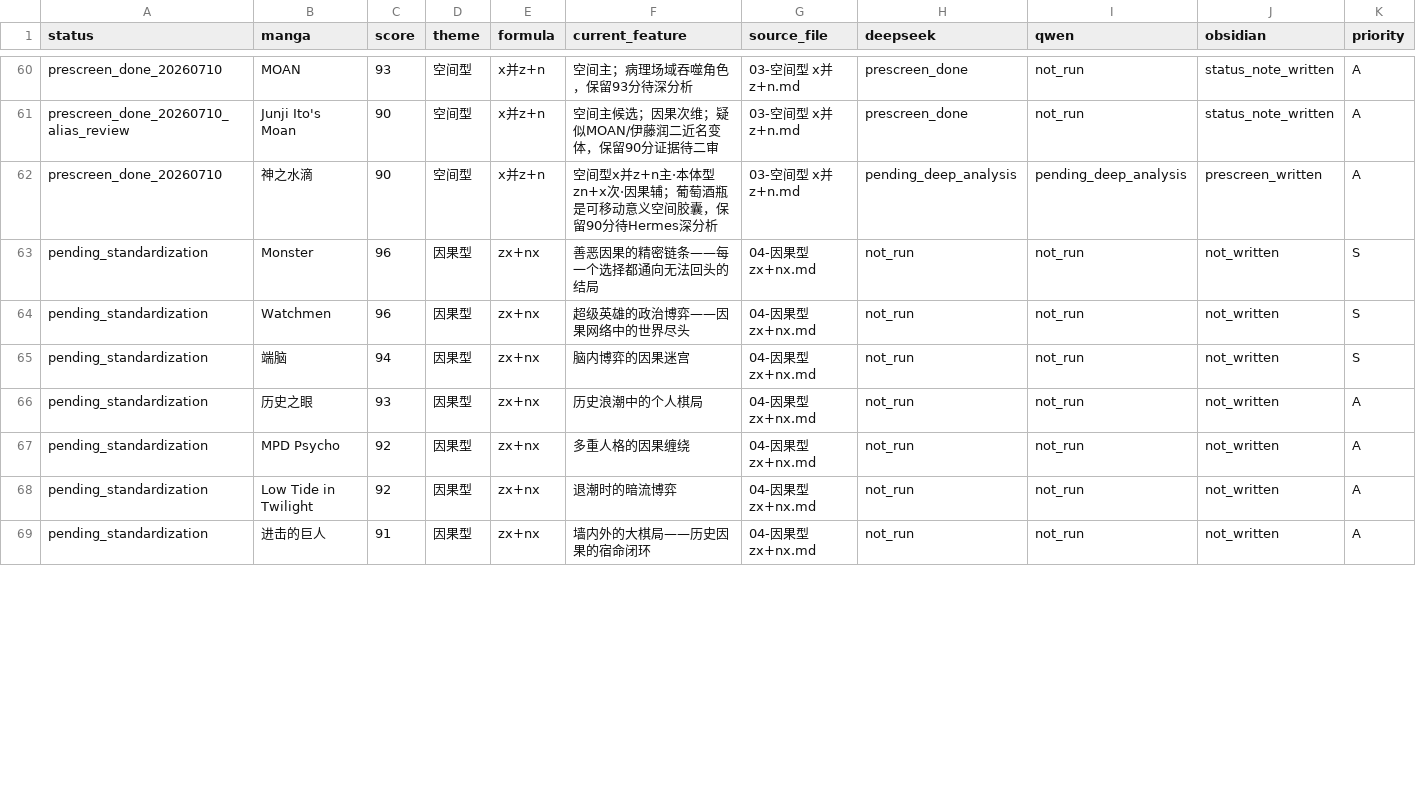
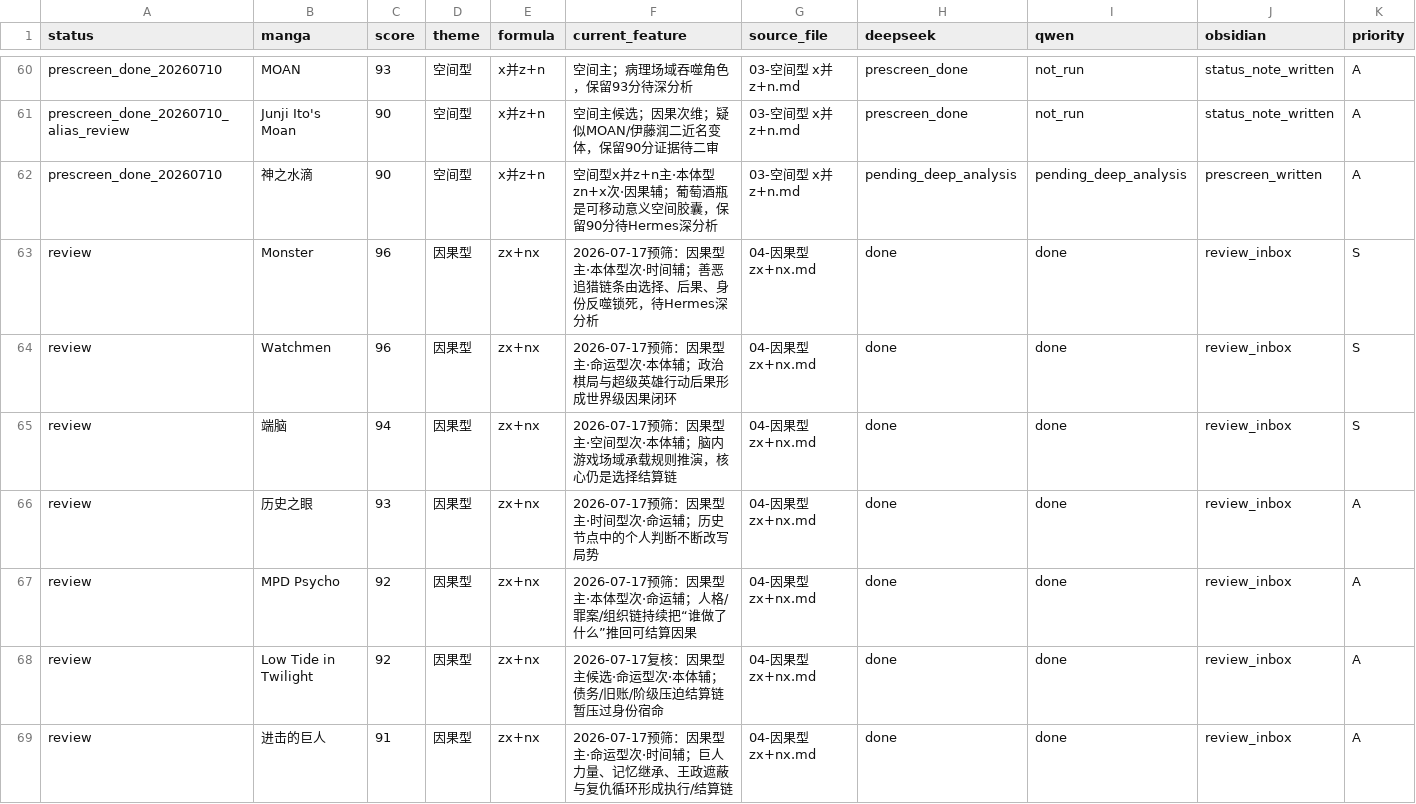
Before and after one commit to lukunanaron674-stack/-ten-yuan-vault, a CSV file: 05-银矿库/漫画库/Hermes-漫画五大主题任务清单.csv, drawn as a sheet; only a part is shown, gaps mark what is left out; the diff covers the shown part only.

```diff
--- a/05-银矿库/漫画库/Hermes-漫画五大主题任务清单.csv
+++ b/05-银矿库/漫画库/Hermes-漫画五大主题任务清单.csv
@@ -62,8 +62,8 @@
 "prescreen_done_20260710","神之水滴","90","空间型","x并z+n","空间型x并z+n主·本体型zn+x次·因果辅；葡萄酒瓶是可移动意义空间胶囊，保留90分待Hermes深分析","03-空间型 x并z+n.md","pending_deep_analysis","pending_deep_analysis","prescreen_written","A"
-"pending_standardization","Monster","96","因果型","zx+nx","善恶因果的精密链条——每一个选择都通向无法回头的结局","04-因果型 zx+nx.md","not_run","not_run","not_written","S"
-"pending_standardization","Watchmen","96","因果型","zx+nx","超级英雄的政治博弈——因果网络中的世界尽头","04-因果型 zx+nx.md","not_run","not_run","not_written","S"
-"pending_standardization","端脑","94","因果型","zx+nx","脑内博弈的因果迷宫","04-因果型 zx+nx.md","not_run","not_run","not_written","S"
-"pending_standardization","历史之眼","93","因果型","zx+nx","历史浪潮中的个人棋局","04-因果型 zx+nx.md","not_run","not_run","not_written","A"
-"pending_standardization","MPD Psycho","92","因果型","zx+nx","多重人格的因果缠绕","04-因果型 zx+nx.md","not_run","not_run","not_written","A"
-"pending_standardization","Low Tide in Twilight","92","因果型","zx+nx","退潮时的暗流博弈","04-因果型 zx+nx.md","not_run","not_run","not_written","A"
-"pending_standardization","进击的巨人","91","因果型","zx+nx","墙内外的大棋局——历史因果的宿命闭环","04-因果型 zx+nx.md","not_run","not_run","not_written","A"
+"review","Monster","96","因果型","zx+nx","2026-07-17预筛：因果型主·本体型次·时间辅；善恶追猎链条由选择、后果、身份反噬锁死，待Hermes深分析","04-因果型 zx+nx.md","done","done","review_inbox","S"
+"review","Watchmen","96","因果型","zx+nx","2026-07-17预筛：因果型主·命运型次·本体辅；政治棋局与超级英雄行动后果形成世界级因果闭环","04-因果型 zx+nx.md","done","done","review_inbox","S"
+"review","端脑","94","因果型","zx+nx","2026-07-17预筛：因果型主·空间型次·本体辅；脑内游戏场域承载规则推演，核心仍是选择结算链","04-因果型 zx+nx.md","done","done","review_inbox","S"
+"review","历史之眼","93","因果型","zx+nx","2026-07-17预筛：因果型主·时间型次·命运辅；历史节点中的个人判断不断改写局势","04-因果型 zx+nx.md","done","done","review_inbox","A"
+"review","MPD Psycho","92","因果型","zx+nx","2026-07-17预筛：因果型主·本体型次·命运辅；人格/罪案/组织链持续把“谁做了什么”推回可结算因果","04-因果型 zx+nx.md","done","done","review_inbox","A"
+"review","Low Tide in Twilight","92","因果型","zx+nx","2026-07-17复核：因果型主候选·命运型次·本体辅；债务/旧账/阶级压迫结算链暂压过身份宿命","04-因果型 zx+nx.md","done","done","review_inbox","A"
+"review","进击的巨人","91","因果型","zx+nx","2026-07-17预筛：因果型主·命运型次·时间辅；巨人力量、记忆继承、王政遮蔽与复仇循环形成执行/结算链","04-因果型 zx+nx.md","done","done","review_inbox","A"
```
Also changed, not shown: 102 edited cells elsewhere in this file, 39 other files.
